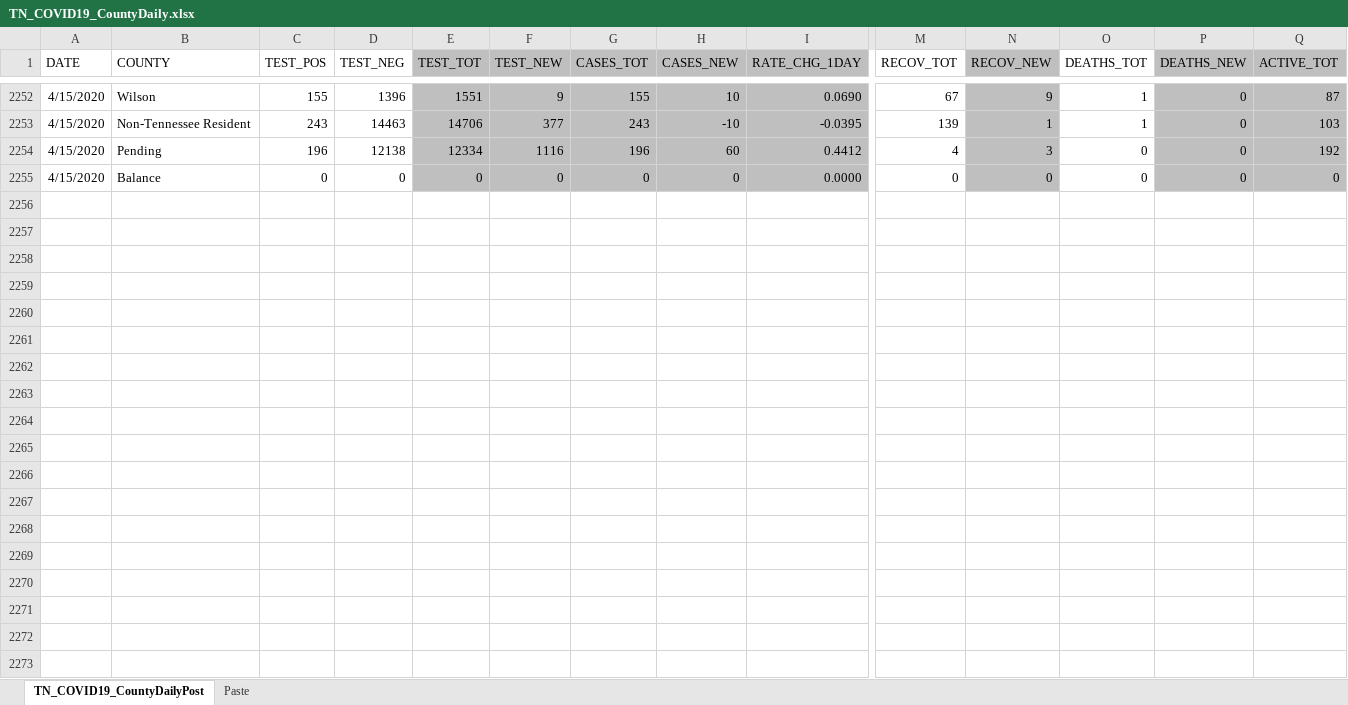
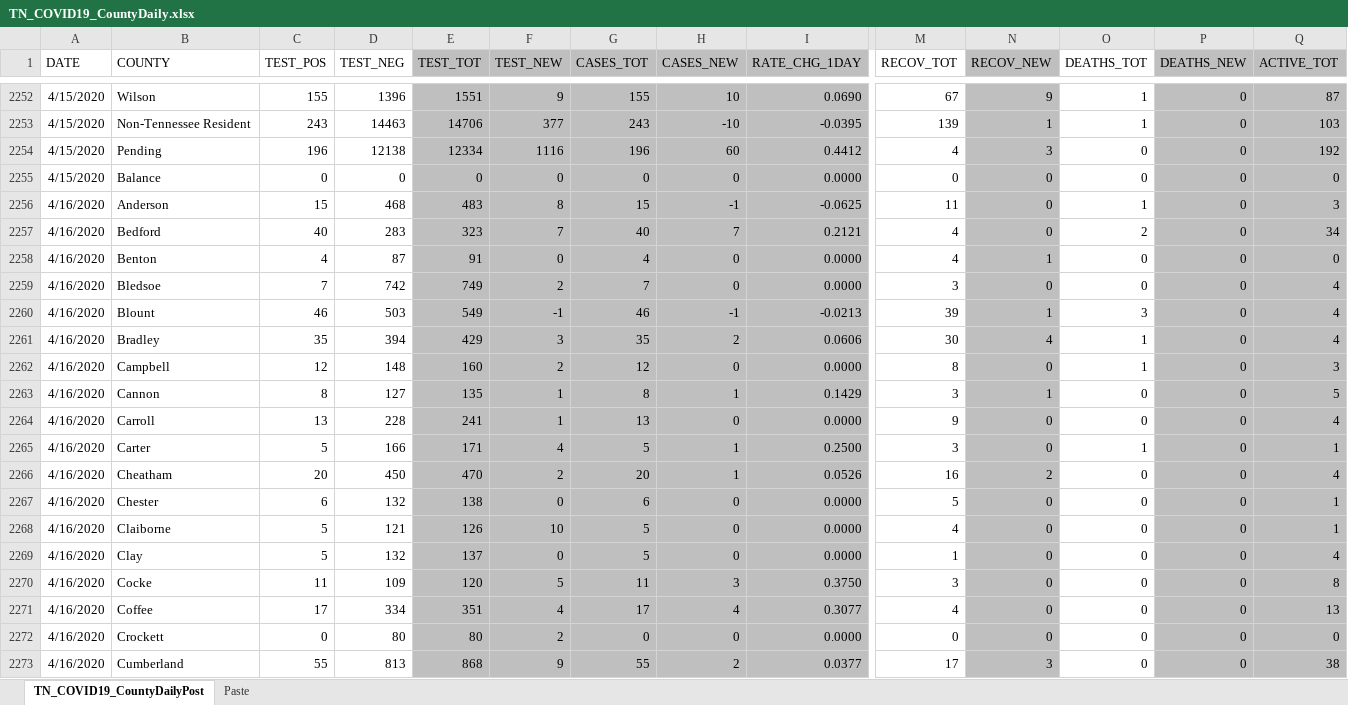
Before and after one commit to mfcarrasco/COVID-TN-Counties, an Excel workbook: TN_COVID19_CountyDaily.xlsx, sheet TN_COVID19_CountyDailyPost, drawn as a sheet; only a part is shown, gaps mark what is left out; values as stored, in another font and other column widths than the file's, no borders; rows hold the shown columns only; the diff covers the shown part only; the diff names each change by its address in the sheet, - before the commit and + after, or states it on an @@ line.

Commit message:
Data Refresh

```diff
--- a/TN_COVID19_CountyDaily.xlsx (sheet TN_COVID19_CountyDailyPost)
+++ b/TN_COVID19_CountyDaily.xlsx (sheet TN_COVID19_CountyDailyPost)
+row 2256: 4/16/2020 | Anderson | 15 | 468 | 483 | 8 | 15 | -1 | -0.0625 | 11 | 0 | 1 | 0 | 3
+row 2257: 4/16/2020 | Bedford | 40 | 283 | 323 | 7 | 40 | 7 | 0.2121 | 4 | 0 | 2 | 0 | 34
+row 2258: 4/16/2020 | Benton | 4 | 87 | 91 | 0 | 4 | 0 | 0.0000 | 4 | 1 | 0 | 0 | 0
+row 2259: 4/16/2020 | Bledsoe | 7 | 742 | 749 | 2 | 7 | 0 | 0.0000 | 3 | 0 | 0 | 0 | 4
+row 2260: 4/16/2020 | Blount | 46 | 503 | 549 | -1 | 46 | -1 | -0.0213 | 39 | 1 | 3 | 0 | 4
+row 2261: 4/16/2020 | Bradley | 35 | 394 | 429 | 3 | 35 | 2 | 0.0606 | 30 | 4 | 1 | 0 | 4
+row 2262: 4/16/2020 | Campbell | 12 | 148 | 160 | 2 | 12 | 0 | 0.0000 | 8 | 0 | 1 | 0 | 3
+row 2263: 4/16/2020 | Cannon | 8 | 127 | 135 | 1 | 8 | 1 | 0.1429 | 3 | 1 | 0 | 0 | 5
+row 2264: 4/16/2020 | Carroll | 13 | 228 | 241 | 1 | 13 | 0 | 0.0000 | 9 | 0 | 0 | 0 | 4
+row 2265: 4/16/2020 | Carter | 5 | 166 | 171 | 4 | 5 | 1 | 0.2500 | 3 | 0 | 1 | 0 | 1
+row 2266: 4/16/2020 | Cheatham | 20 | 450 | 470 | 2 | 20 | 1 | 0.0526 | 16 | 2 | 0 | 0 | 4
+row 2267: 4/16/2020 | Chester | 6 | 132 | 138 | 0 | 6 | 0 | 0.0000 | 5 | 0 | 0 | 0 | 1
+row 2268: 4/16/2020 | Claiborne | 5 | 121 | 126 | 10 | 5 | 0 | 0.0000 | 4 | 0 | 0 | 0 | 1
+row 2269: 4/16/2020 | Clay | 5 | 132 | 137 | 0 | 5 | 0 | 0.0000 | 1 | 0 | 0 | 0 | 4
+row 2270: 4/16/2020 | Cocke | 11 | 109 | 120 | 5 | 11 | 3 | 0.3750 | 3 | 0 | 0 | 0 | 8
+row 2271: 4/16/2020 | Coffee | 17 | 334 | 351 | 4 | 17 | 4 | 0.3077 | 4 | 0 | 0 | 0 | 13
+row 2272: 4/16/2020 | Crockett | 0 | 80 | 80 | 2 | 0 | 0 | 0.0000 | 0 | 0 | 0 | 0 | 0
+row 2273: 4/16/2020 | Cumberland | 55 | 813 | 868 | 9 | 55 | 2 | 0.0377 | 17 | 3 | 0 | 0 | 38
```
Also changed, not shown: 80 added rows elsewhere in this sheet, sheet Paste, TN_Age.xlsx, TN_Demographics.xlsx, 2 other files.
